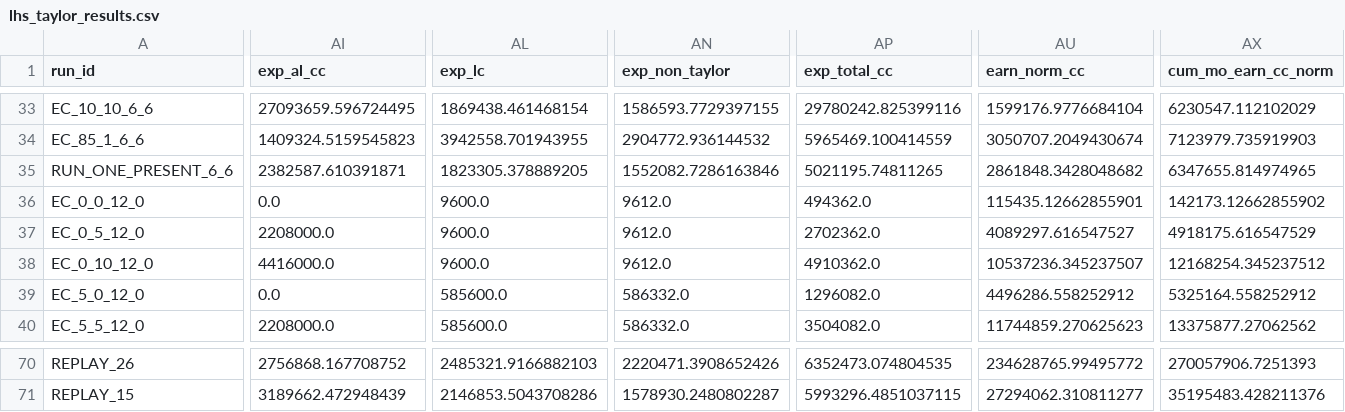
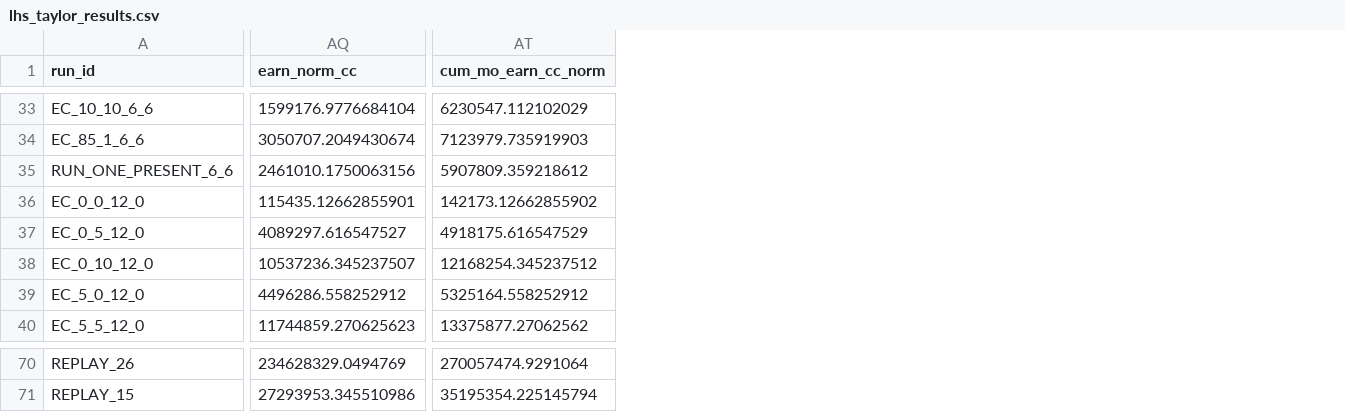
Before and after one commit to davegutz/myLifeSaver, a CSV file: lhs_taylor_results.csv, drawn as a sheet; only a part is shown, gaps mark what is left out; removed rows and columns are numbered as before the commit, all else as after; the diff covers the shown part only; the diff names each change by its address in the sheet, - before the commit and + after, or states it on an @@ line.

```diff
--- a/lhs_taylor_results.csv
+++ b/lhs_taylor_results.csv
-column AI (exp_al_cc), rows 33-40: 27093659.596724495 | 1409324.5159545823 | 2382587.610391871 | 0.0 | 2208000.0 | 4416000.0 | 0.0 | 2208000.0; rows 70-71: 2756868.167708752 | 3189662.472948439
-column AL (exp_lc), rows 33-40: 1869438.461468154 | 3942558.701943955 | 1823305.378889205 | 9600.0 | 9600.0 | 9600.0 | 585600.0 | 585600.0; rows 70-71: 2485321.9166882103 | 2146853.5043708286
-column AN (exp_non_taylor), rows 33-40: 1586593.7729397155 | 2904772.936144532 | 1552082.7286163846 | 9612.0 | 9612.0 | 9612.0 | 586332.0 | 586332.0; rows 70-71: 2220471.3908652426 | 1578930.2480802287
-column AP (exp_total_cc), rows 33-40: 29780242.825399116 | 5965469.100414559 | 5021195.74811265 | 494362.0 | 2702362.0 | 4910362.0 | 1296082.0 | 3504082.0; rows 70-71: 6352473.074804535 | 5993296.4851037115
-AQ35 (earn_norm_cc): 2861848.3428048682
+AQ35 (earn_norm_cc): 2461010.1750063156
-AT35 (cum_mo_earn_cc_norm): 6347655.814974965
+AT35 (cum_mo_earn_cc_norm): 5907809.359218612
-AQ70 (earn_norm_cc): 234628765.99495772
+AQ70 (earn_norm_cc): 234628329.0494769
-AT70 (cum_mo_earn_cc_norm): 270057906.7251393
+AT70 (cum_mo_earn_cc_norm): 270057474.9291064
-AQ71 (earn_norm_cc): 27294062.310811277
+AQ71 (earn_norm_cc): 27293953.345510986
-AT71 (cum_mo_earn_cc_norm): 35195483.428211376
+AT71 (cum_mo_earn_cc_norm): 35195354.225145794
```
Also changed, not shown: 168 edited cells elsewhere in this file, lhs_gutz_taylor_results.csv, 12 other files.
